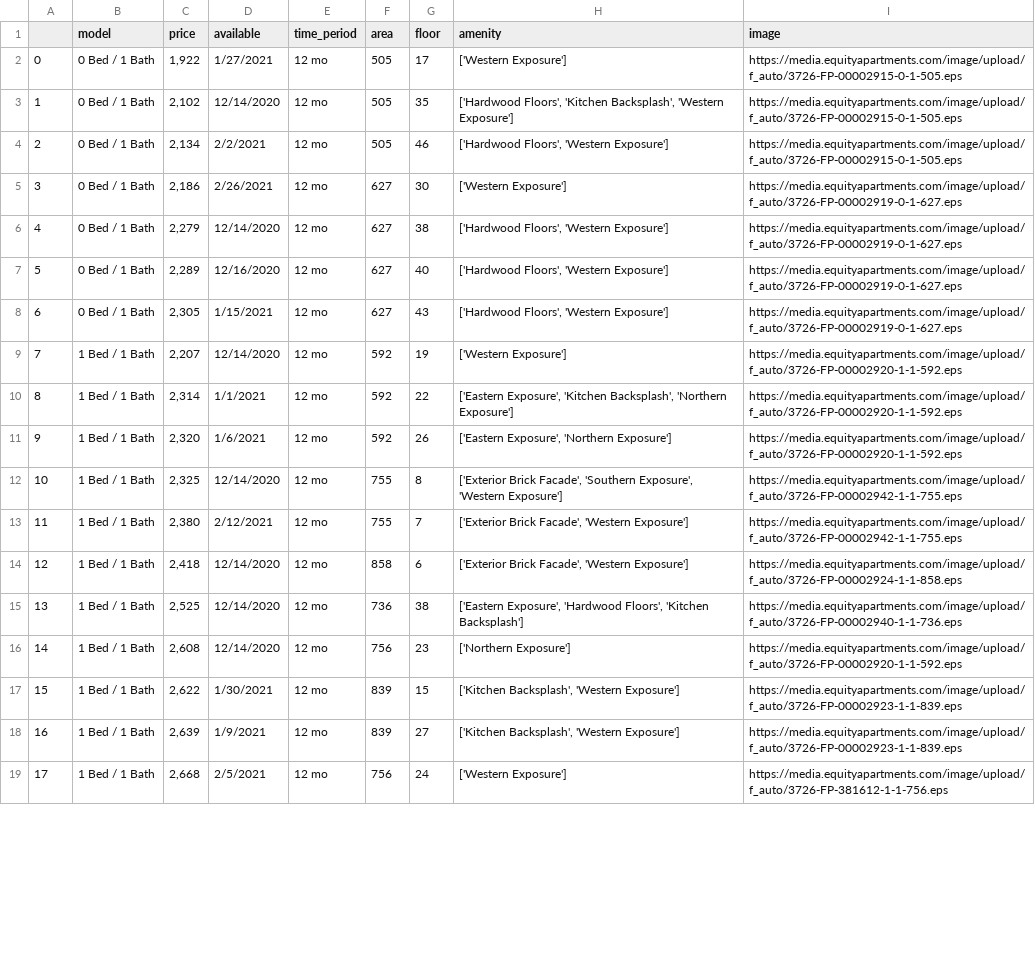
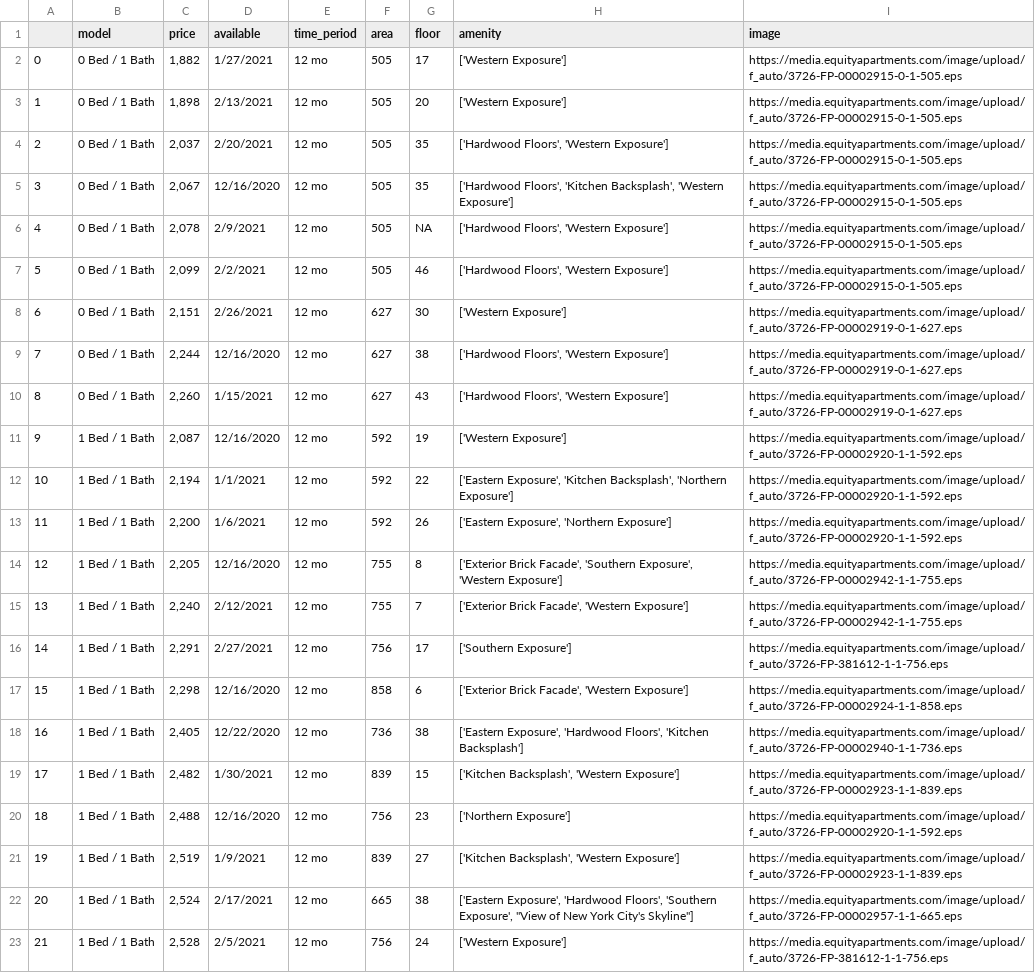
Before and after one commit to congxinxu0116/Playground, a CSV file: 70_greene_apartments_availability.csv, drawn as a sheet; only a part is shown; removed rows and columns are numbered as before the commit, all else as after; the diff covers the shown part only; the diff names each change by its address in the sheet, - before the commit and + after, or states it on an @@ line.

```diff
--- a/70_greene_apartments_availability.csv
+++ b/70_greene_apartments_availability.csv
-C2 (price): 1,922
+C2 (price): 1,882
+row 3: 1 | 0 Bed / 1 Bath | 1,898 | 2/13/2021 | 12 mo | 505 | 20 | ['Western Exposure'] | https://media.equityapartments.com/image/upload/f_auto/3726-FP-00002915-0-1-505.eps
+row 4: 2 | 0 Bed / 1 Bath | 2,037 | 2/20/2021 | 12 mo | 505 | 35 | ['Hardwood Floors', 'Western Exposure'] | https://media.equityapartments.com/image/upload/f_auto/3726-FP-00002915-0-1-505.eps
@@ column A renumbered from row 5 down @@
-C5 (price): 2,102
+C5 (price): 2,067
-D5 (available): 12/14/2020
+D5 (available): 12/16/2020
+row 6: 4 | 0 Bed / 1 Bath | 2,078 | 2/9/2021 | 12 mo | 505 | NA | ['Hardwood Floors', 'Western Exposure'] | https://media.equityapartments.com/image/upload/f_auto/3726-FP-00002915-0-1-505.eps
-C7 (price): 2,134
+C7 (price): 2,099
-C8 (price): 2,186
+C8 (price): 2,151
-C9 (price): 2,279
+C9 (price): 2,244
-D9 (available): 12/14/2020
+D9 (available): 12/16/2020
-row 7: 5 | 0 Bed / 1 Bath | 2,289 | 12/16/2020 | 12 mo | 627 | 40 | ['Hardwood Floors', 'Western Exposure'] | https://media.equityapartments.com/image/upload/f_auto/3726-FP-00002919-0-1-627.eps
-C10 (price): 2,305
+C10 (price): 2,260
-C11 (price): 2,207
+C11 (price): 2,087
-D11 (available): 12/14/2020
+D11 (available): 12/16/2020
-C12 (price): 2,314
+C12 (price): 2,194
-C13 (price): 2,320
+C13 (price): 2,200
-C14 (price): 2,325
+C14 (price): 2,205
-D14 (available): 12/14/2020
+D14 (available): 12/16/2020
-C15 (price): 2,380
+C15 (price): 2,240
+row 16: 14 | 1 Bed / 1 Bath | 2,291 | 2/27/2021 | 12 mo | 756 | 17 | ['Southern Exposure'] | https://media.equityapartments.com/image/upload/f_auto/3726-FP-381612-1-1-756.eps
-C17 (price): 2,418
+C17 (price): 2,298
-D17 (available): 12/14/2020
+D17 (available): 12/16/2020
-C18 (price): 2,525
+C18 (price): 2,405
-D18 (available): 12/14/2020
+D18 (available): 12/22/2020
-row 16: 14 | 1 Bed / 1 Bath | 2,608 | 12/14/2020 | 12 mo | 756 | 23 | ['Northern Exposure'] | https://media.equityapartments.com/image/upload/f_auto/3726-FP-00002920-1-1-592.eps
-C19 (price): 2,622
+C19 (price): 2,482
+row 20: 18 | 1 Bed / 1 Bath | 2,488 | 12/16/2020 | 12 mo | 756 | 23 | ['Northern Exposure'] | https://media.equityapartments.com/image/upload/f_auto/3726-FP-00002920-1-1-592.eps
-C21 (price): 2,639
+C21 (price): 2,519
+row 22: 20 | 1 Bed / 1 Bath | 2,524 | 2/17/2021 | 12 mo | 665 | 38 | ['Eastern Exposure', 'Hardwood Floors', 'Southern Exposure', "View of New York City's Skyline"] | https://media.equityapartments.com/image/upload/f_auto/3726-FP-00002957-1-1-665.eps
-C23 (price): 2,668
+C23 (price): 2,528
```
Also changed, not shown: 1 added row, 3 removed rows and 32 edited cells elsewhere in this file, 2 other files.
